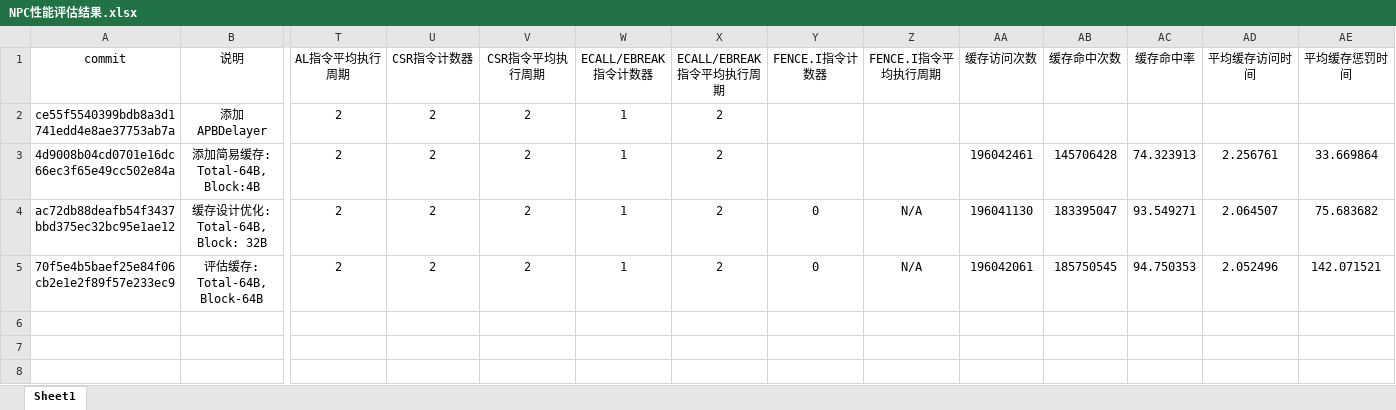
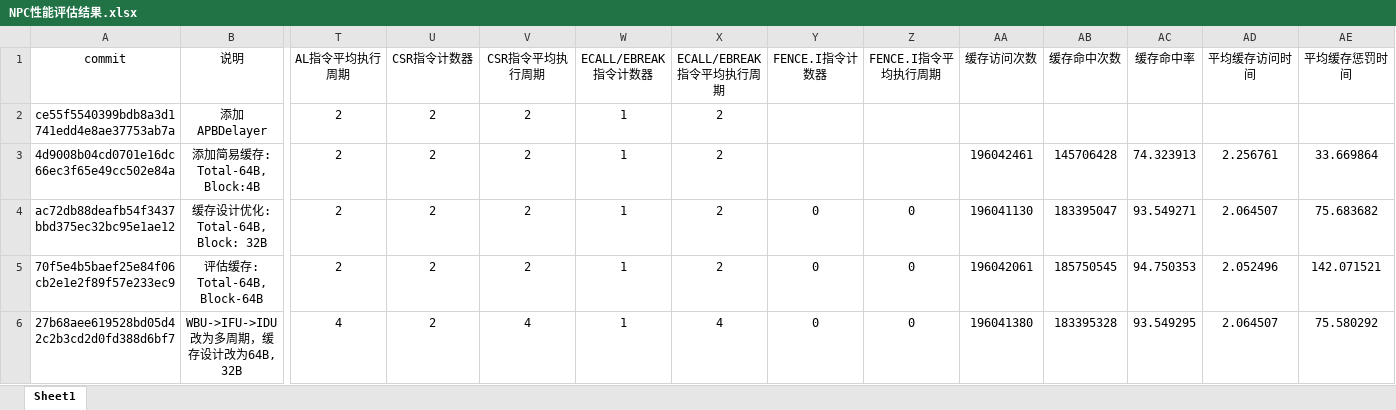
Before and after one commit to E1PsyCongroo/ysyx, an Excel workbook: npc/NPC性能评估结果.xlsx, sheet Sheet1, drawn as a sheet; only a part is shown, gaps mark what is left out; values as stored, in another font and other column widths than the file's, no borders; rows hold the shown columns only; the diff names each change by its address in the sheet, - before the commit and + after, or states it on an @@ line.

```diff
--- a/npc/NPC性能评估结果.xlsx (sheet Sheet1)
+++ b/npc/NPC性能评估结果.xlsx (sheet Sheet1)
-Z4:Z5 (FENCE.I指令平均执行周期): N/A
+Z4:Z5 (FENCE.I指令平均执行周期): 0
+row 6: 27b68aee619528bd05d42c2b3cd2d0fd388d6bf7 | WBU->IFU->IDU改为多周期，缓存设计改为64B, 32B | 4 | 2 | 4 | 1 | 4 | 0 | 0 | 196041380 | 183395328 | 93.549295 | 2.064507 | 75.580292
```
Also changed, not shown: formulas that keep their value, 5 other files.
